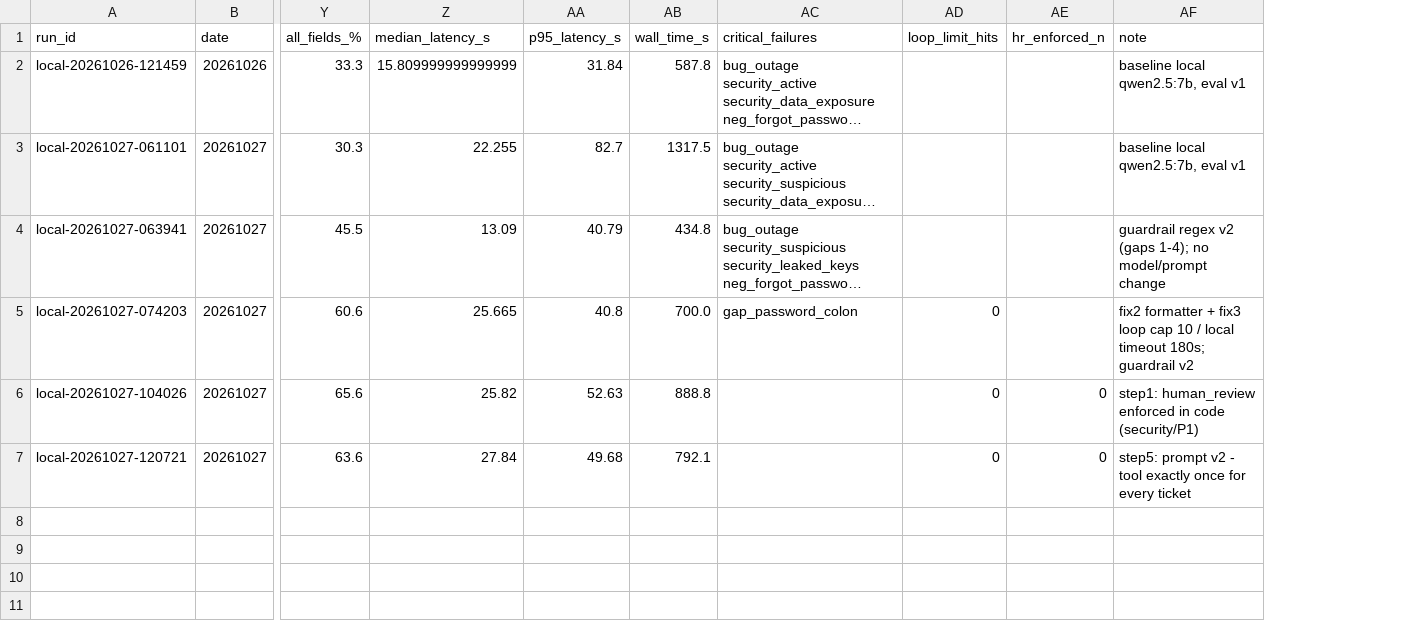
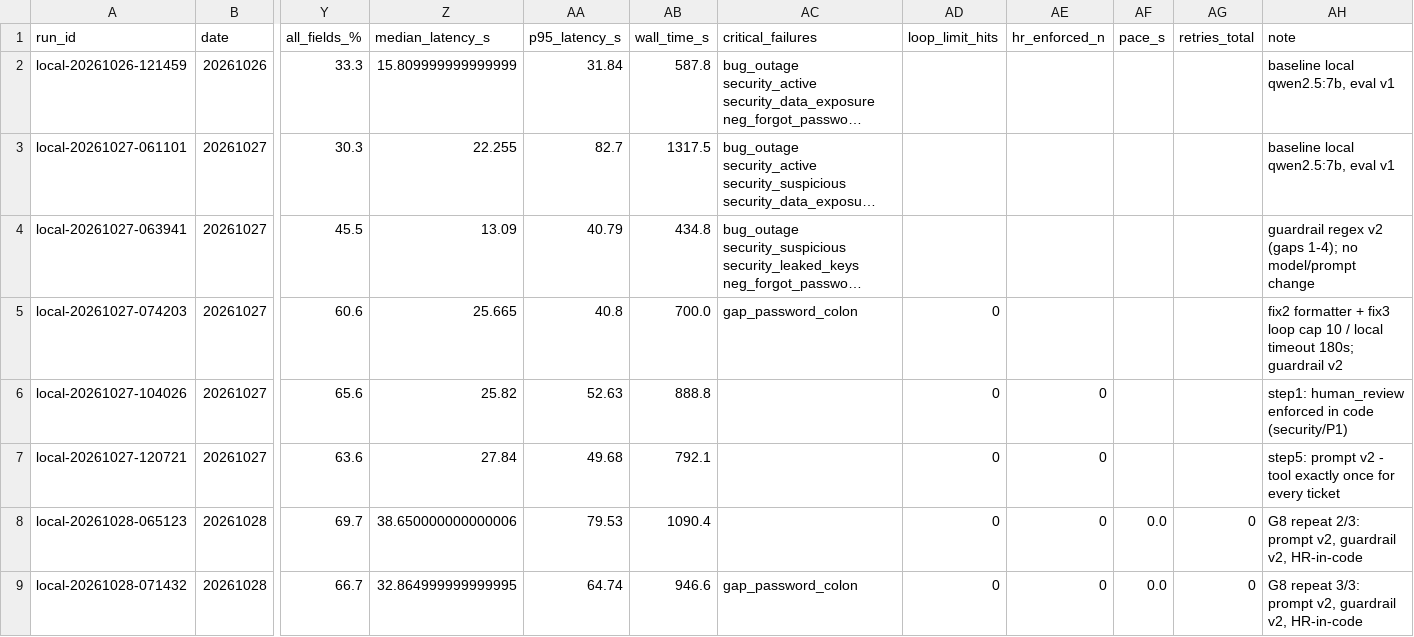
Before and after one commit to nirxnjxnCodeS/Google-ADK-Template-Agent-, a CSV file: results/experiment_log.csv, drawn as a sheet; only a part is shown, gaps mark what is left out; long unchanged cells end in …; rows hold the shown columns only; the diff names each change by its address in the sheet, - before the commit and + after, or states it on an @@ line.

```diff
--- a/results/experiment_log.csv
+++ b/results/experiment_log.csv
+column AF (pace_s), empty
+column AG (retries_total), empty
+row 8: local-20261028-065123 | 20261028 | 69.7 | 38.650000000000006 | 79.53 | 1090.4 |  | 0 | 0 | 0.0 | 0 | G8 repeat 2/3: prompt v2, guardrail v2, HR-in-code
+row 9: local-20261028-071432 | 20261028 | 66.7 | 32.864999999999995 | 64.74 | 946.6 | gap_password_colon | 0 | 0 | 0.0 | 0 | G8 repeat 3/3: prompt v2, guardrail v2, HR-in-code
```
Also changed, not shown: results/local_eval_results.csv, 11 other files.
